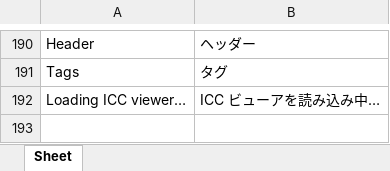
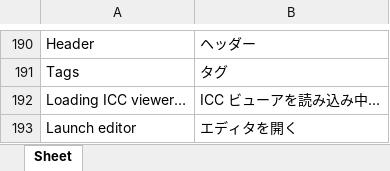
Before and after one commit to colourbill-ctrl/chardata, an Excel workbook: translations/Eng-Ja.xlsx, sheet Sheet, drawn as a sheet; only a part is shown, gaps mark what is left out; values as stored, in another font and other column widths than the file's, no borders; the diff names each change by its address in the sheet, - before the commit and + after, or states it on an @@ line.

```diff
--- a/translations/Eng-Ja.xlsx (sheet Sheet)
+++ b/translations/Eng-Ja.xlsx (sheet Sheet)
+row 193: Launch editor | エディタを開く
```
Also changed, not shown: translations/Eng-De.xlsx, translations/Eng-Fr.xlsx, 9 other files.
